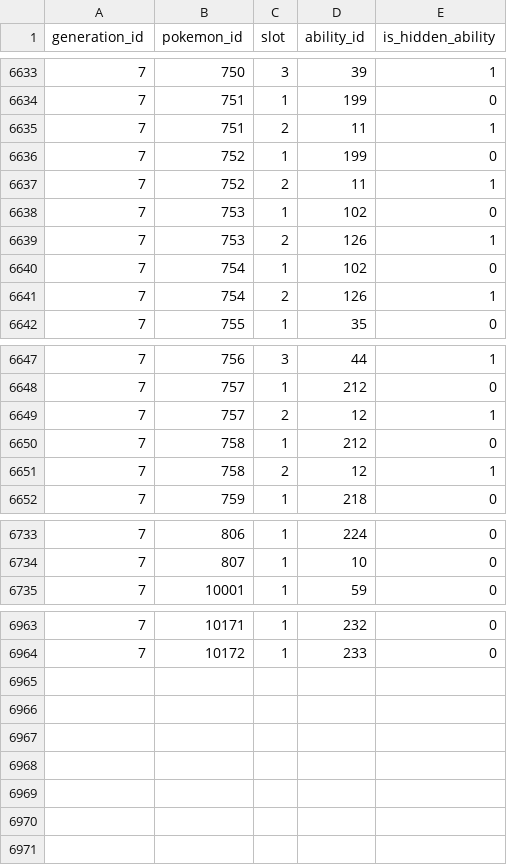
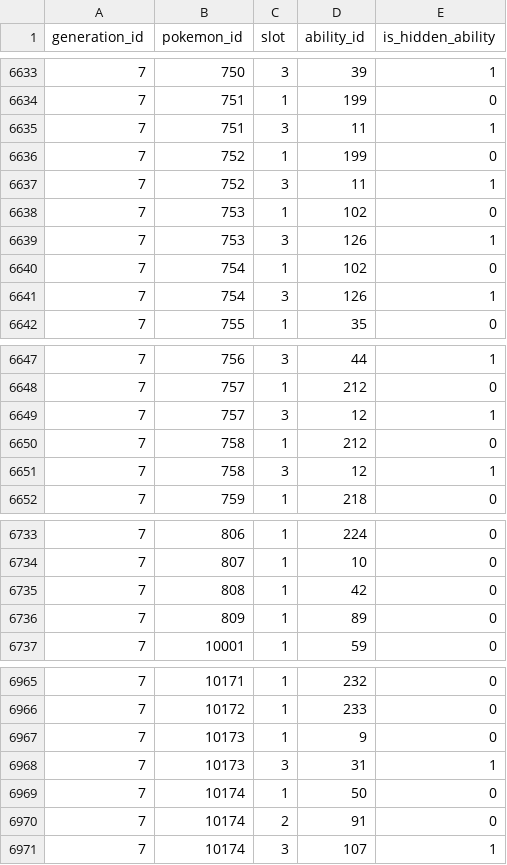
Before and after one commit to jpirnat/dex, a CSV file: data/pokemon_abilities.csv, drawn as a sheet; only a part is shown, gaps mark what is left out; the diff covers the shown part only.

```diff
--- a/data/pokemon_abilities.csv
+++ b/data/pokemon_abilities.csv
@@ -6634,9 +6634,9 @@ generation_id,pokemon_id,slot,ability_id,is_hidden_ability
 7,751,1,199,0
-7,751,2,11,1
+7,751,3,11,1
 7,752,1,199,0
-7,752,2,11,1
+7,752,3,11,1
 7,753,1,102,0
-7,753,2,126,1
+7,753,3,126,1
 7,754,1,102,0
-7,754,2,126,1
+7,754,3,126,1
 7,755,1,35,0
@@ -6648,5 +6648,5 @@ generation_id,pokemon_id,slot,ability_id,is_hidden_ability
 7,757,1,212,0
-7,757,2,12,1
+7,757,3,12,1
 7,758,1,212,0
-7,758,2,12,1
+7,758,3,12,1
 7,759,1,218,0
@@ -6734,2 +6734,4 @@ generation_id,pokemon_id,slot,ability_id,is_hidden_ability
 7,807,1,10,0
+7,808,1,42,0
+7,809,1,89,0
 7,10001,1,59,0
@@ -6964 +6966,6 @@ generation_id,pokemon_id,slot,ability_id,is_hidden_ability
 7,10172,1,233,0
+7,10173,1,9,0
+7,10173,3,31,1
+7,10174,1,50,0
+7,10174,2,91,0
+7,10174,3,107,1
```
Also changed, not shown: 25 edited cells elsewhere in this file, data/form_icons.csv, data/generation_moves.csv, 6 other files.
